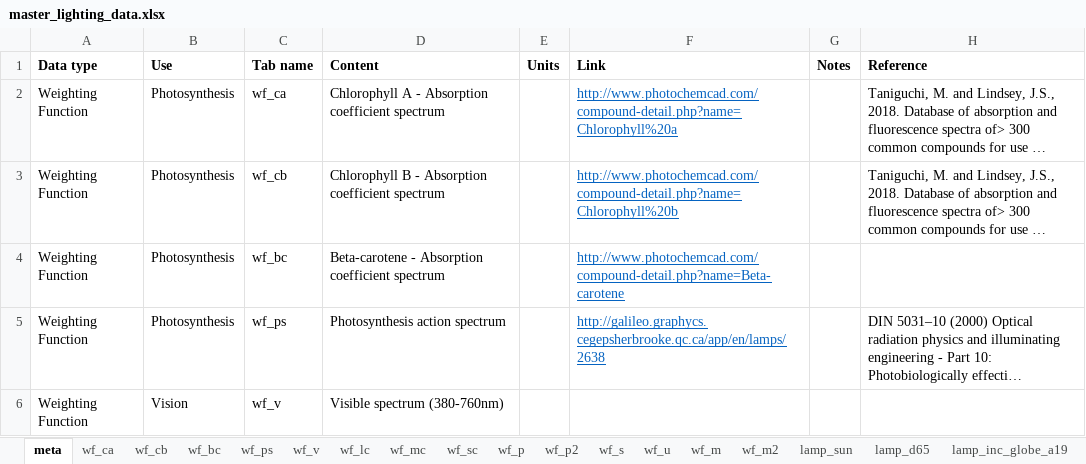
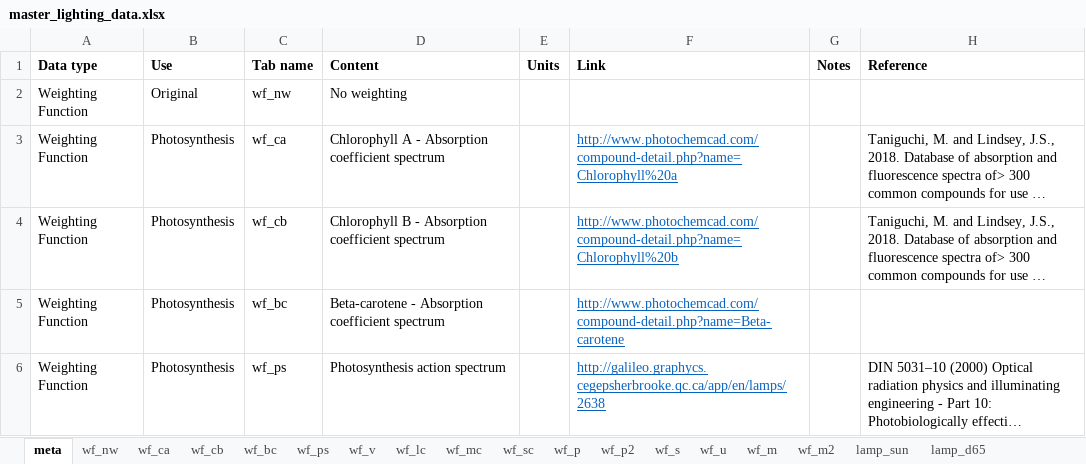
Before and after one commit to MatthewHeun/LightingPaper2020, an Excel workbook: Data/master_lighting_data.xlsx, sheet meta, drawn as a sheet; only a part is shown; the shorter side is filled out with more unchanged rows; long unchanged cells end in …; values as stored, in another font and other column widths than the file's, no borders; the diff names each change by its address in the sheet, - before the commit and + after, or states it on an @@ line.

Commit message:
I have added a weighting function 'wf_nw' which applies a weighting factor of 1, and so does not weight the spectral power distribution of a given lamp.

```diff
--- a/Data/master_lighting_data.xlsx (sheet meta)
+++ b/Data/master_lighting_data.xlsx (sheet meta)
+sheet tab: wf_nw
+row 2: Weighting Function | Original | wf_nw | No weighting
```
